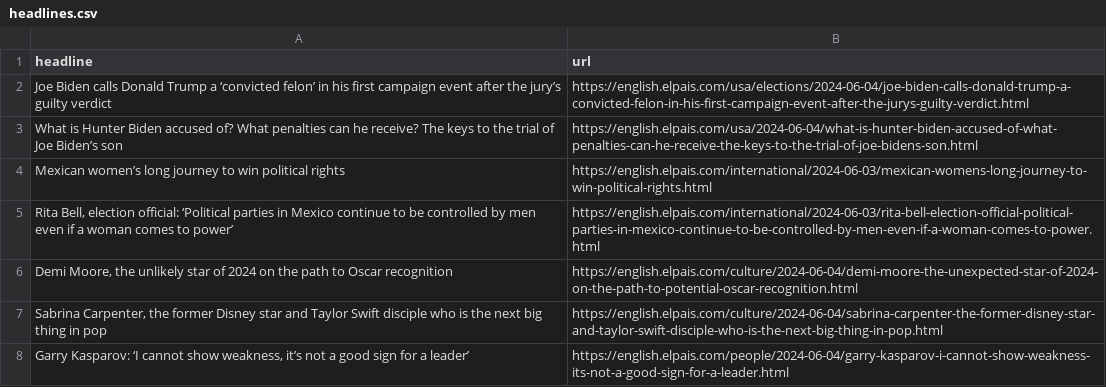
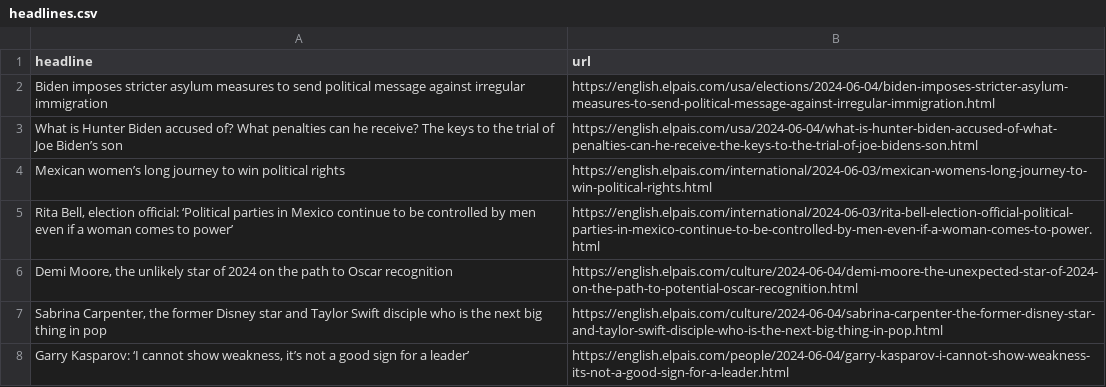
Before and after one commit to jsoma/el-pais-scraper, a CSV file: headlines.csv, drawn as a sheet; only a part is shown.

```diff
--- a/headlines.csv
+++ b/headlines.csv
@@ -1,3 +1,3 @@
 headline,url
-Joe Biden calls Donald Trump a ‘convicted felon’ in his first campaign event after the jury’s guilty verdict,https://english.elpais.com/usa/elections/2024-06-04/joe-biden-calls-donald-trump-a-convicted-felon-in-his-first-campaign-event-after-the-jurys-guilty-verdict.html
+Biden imposes stricter asylum measures to send political message against irregular immigration,https://english.elpais.com/usa/elections/2024-06-04/biden-imposes-stricter-asylum-measures-to-send-political-message-against-irregular-immigration.html
 What is Hunter Biden accused of? What penalties can he receive? The keys to the trial of Joe Biden’s son,https://english.elpais.com/usa/2024-06-04/what-is-hunter-biden-accused-of-what-penalties-can-he-receive-the-keys-to-the-trial-of-joe-bidens-son.html
```
